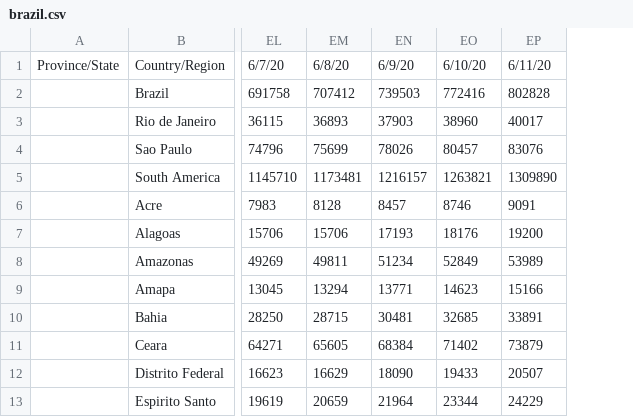
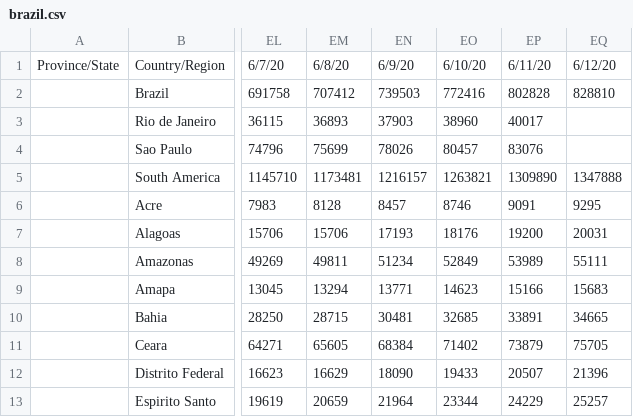
Before and after one commit to gerardbriscoe/corona, a CSV file: data/brazil.csv, drawn as a sheet; only a part is shown, gaps mark what is left out; the diff names each change by its address in the sheet, - before the commit and + after, or states it on an @@ line.

```diff
--- a/data/brazil.csv
+++ b/data/brazil.csv
+column EQ, rows 1-13: 6/12/20 | 828810 |  |  | 1347888 | 9295 | 20031 | 55111 | 15683 | 34665 | 75705 | 21396 | 25257
```
Also changed, not shown: data/countries.csv, data/dafrica.csv, 13 other files.
